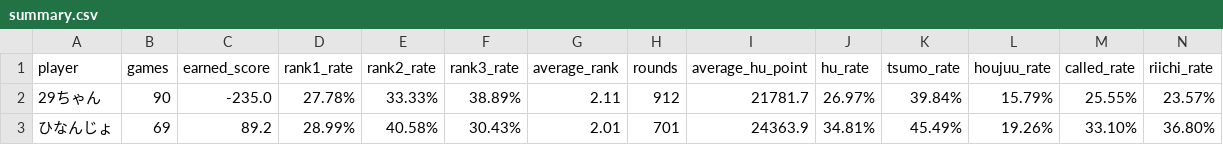
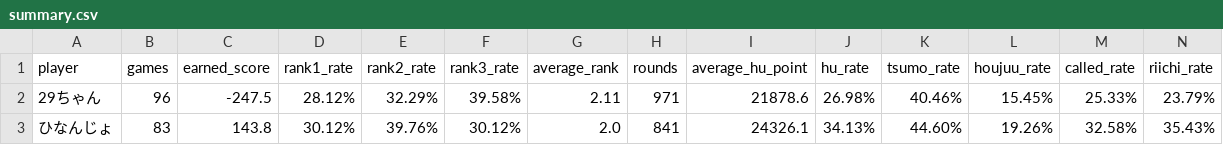
Before and after one commit to saint-chinu/majsoul-league, a CSV file: summary.csv, drawn as a sheet; only a part is shown; the diff covers the shown part only; the diff names each change by its address in the sheet, - before the commit and + after, or states it on an @@ line.

```diff
--- a/summary.csv
+++ b/summary.csv
-B2 (games): 90
+B2 (games): 96
-C2 (earned_score): -235.0
+C2 (earned_score): -247.5
-D2 (rank1_rate): 27.78%
+D2 (rank1_rate): 28.12%
-E2 (rank2_rate): 33.33%
+E2 (rank2_rate): 32.29%
-F2 (rank3_rate): 38.89%
+F2 (rank3_rate): 39.58%
-H2 (rounds): 912
+H2 (rounds): 971
-I2 (average_hu_point): 21781.7
+I2 (average_hu_point): 21878.6
-J2 (hu_rate): 26.97%
+J2 (hu_rate): 26.98%
-K2 (tsumo_rate): 39.84%
+K2 (tsumo_rate): 40.46%
-L2 (houjuu_rate): 15.79%
+L2 (houjuu_rate): 15.45%
-M2 (called_rate): 25.55%
+M2 (called_rate): 25.33%
-N2 (riichi_rate): 23.57%
+N2 (riichi_rate): 23.79%
-B3 (games): 69
+B3 (games): 83
-C3 (earned_score): 89.2
+C3 (earned_score): 143.8
-D3 (rank1_rate): 28.99%
+D3 (rank1_rate): 30.12%
-E3 (rank2_rate): 40.58%
+E3 (rank2_rate): 39.76%
-F3 (rank3_rate): 30.43%
+F3 (rank3_rate): 30.12%
-G3 (average_rank): 2.01
+G3 (average_rank): 2.0
-H3 (rounds): 701
+H3 (rounds): 841
-I3 (average_hu_point): 24363.9
+I3 (average_hu_point): 24326.1
-J3 (hu_rate): 34.81%
+J3 (hu_rate): 34.13%
-K3 (tsumo_rate): 45.49%
+K3 (tsumo_rate): 44.60%
-M3 (called_rate): 33.10%
+M3 (called_rate): 32.58%
-N3 (riichi_rate): 36.80%
+N3 (riichi_rate): 35.43%
```
Also changed, not shown: 52 edited cells elsewhere in this file, admin_paifu_ids.csv, yakuman_details.csv, 2 other files.
